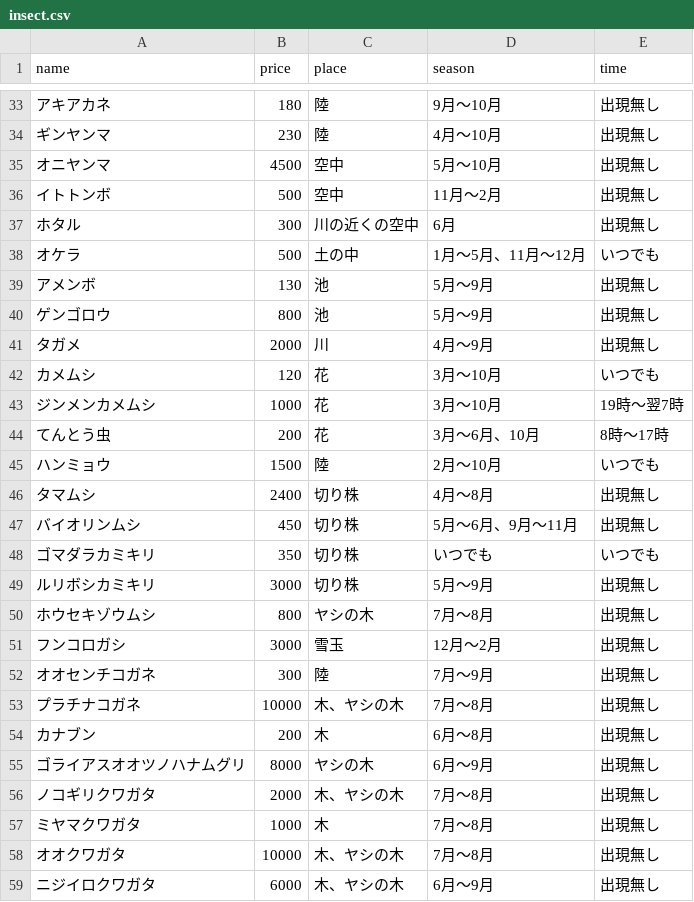
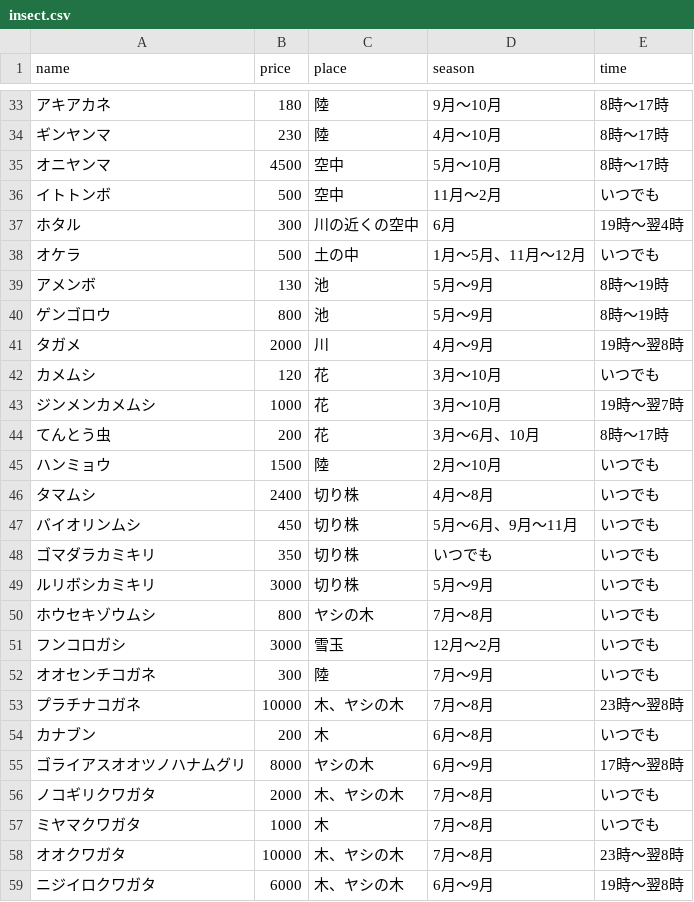
Before and after one commit to atarubift/arch-app, a CSV file: db/insect.csv, drawn as a sheet; only a part is shown, gaps mark what is left out; the diff covers the shown part only.

```diff
--- a/db/insect.csv
+++ b/db/insect.csv
@@ -33,10 +33,10 @@ name,price,place,season,time
-アキアカネ,180,陸,9月〜10月,出現無し
-ギンヤンマ,230,陸,4月〜10月,出現無し
-オニヤンマ,4500,空中,5月〜10月,出現無し
-イトトンボ,500,空中,11月〜2月,出現無し
-ホタル,300,川の近くの空中,6月,出現無し
+アキアカネ,180,陸,9月〜10月,8時〜17時
+ギンヤンマ,230,陸,4月〜10月,8時〜17時
+オニヤンマ,4500,空中,5月〜10月,8時〜17時
+イトトンボ,500,空中,11月〜2月,いつでも
+ホタル,300,川の近くの空中,6月,19時〜翌4時
 オケラ,500,土の中,1月〜5月、11月〜12月,いつでも
-アメンボ,130,池,5月〜9月,出現無し
-ゲンゴロウ,800,池,5月〜9月,出現無し
-タガメ,2000,川,4月〜9月,出現無し
+アメンボ,130,池,5月〜9月,8時〜19時
+ゲンゴロウ,800,池,5月〜9月,8時〜19時
+タガメ,2000,川,4月〜9月,19時〜翌8時
 カメムシ,120,花,3月〜10月,いつでも
@@ -45,15 +45,15 @@ name,price,place,season,time
 ハンミョウ,1500,陸,2月〜10月,いつでも
-タマムシ,2400,切り株,4月〜8月,出現無し
-バイオリンムシ,450,切り株,5月〜6月、9月〜11月,出現無し
+タマムシ,2400,切り株,4月〜8月,いつでも
+バイオリンムシ,450,切り株,5月〜6月、9月〜11月,いつでも
 ゴマダラカミキリ,350,切り株,いつでも,いつでも
-ルリボシカミキリ,3000,切り株,5月〜9月,出現無し
-ホウセキゾウムシ,800,ヤシの木,7月〜8月,出現無し
-フンコロガシ,3000,雪玉,12月〜2月,出現無し
-オオセンチコガネ,300,陸,7月〜9月,出現無し
-プラチナコガネ,10000,木、ヤシの木,7月〜8月,出現無し
-カナブン,200,木,6月〜8月,出現無し
-ゴライアスオオツノハナムグリ,8000,ヤシの木,6月〜9月,出現無し
-ノコギリクワガタ,2000,木、ヤシの木,7月〜8月,出現無し
-ミヤマクワガタ,1000,木,7月〜8月,出現無し
-オオクワガタ,10000,木、ヤシの木,7月〜8月,出現無し
-ニジイロクワガタ,6000,木、ヤシの木,6月〜9月,出現無し
+ルリボシカミキリ,3000,切り株,5月〜9月,いつでも
+ホウセキゾウムシ,800,ヤシの木,7月〜8月,いつでも
+フンコロガシ,3000,雪玉,12月〜2月,いつでも
+オオセンチコガネ,300,陸,7月〜9月,いつでも
+プラチナコガネ,10000,木、ヤシの木,7月〜8月,23時〜翌8時
+カナブン,200,木,6月〜8月,いつでも
+ゴライアスオオツノハナムグリ,8000,ヤシの木,6月〜9月,17時〜翌8時
+ノコギリクワガタ,2000,木、ヤシの木,7月〜8月,いつでも
+ミヤマクワガタ,1000,木,7月〜8月,いつでも
+オオクワガタ,10000,木、ヤシの木,7月〜8月,23時〜翌8時
+ニジイロクワガタ,6000,木、ヤシの木,6月〜9月,19時〜翌8時
```
Also changed, not shown: 32 edited cells elsewhere in this file, 2 other files.
